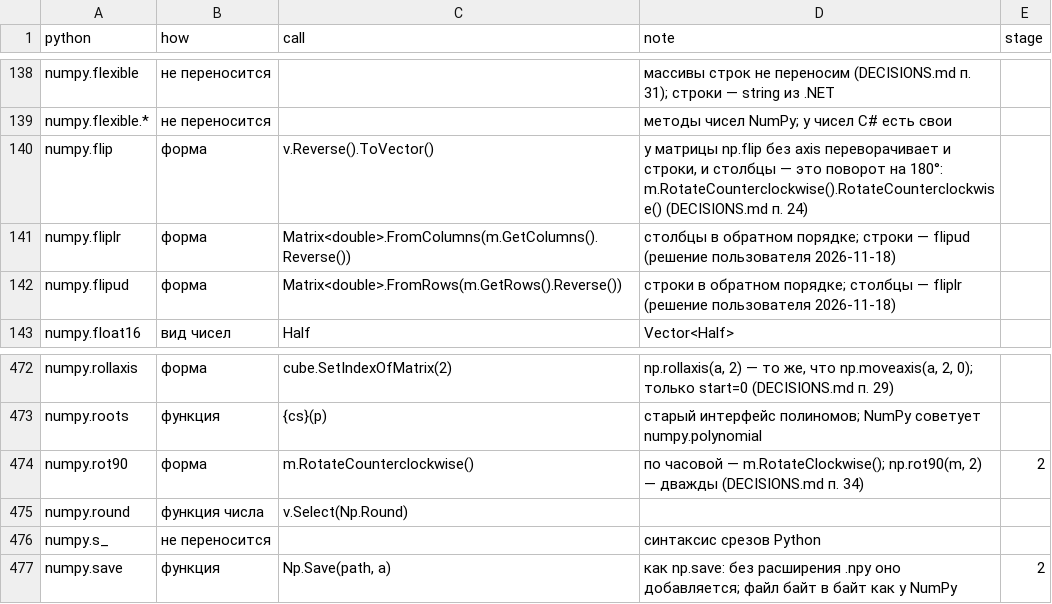
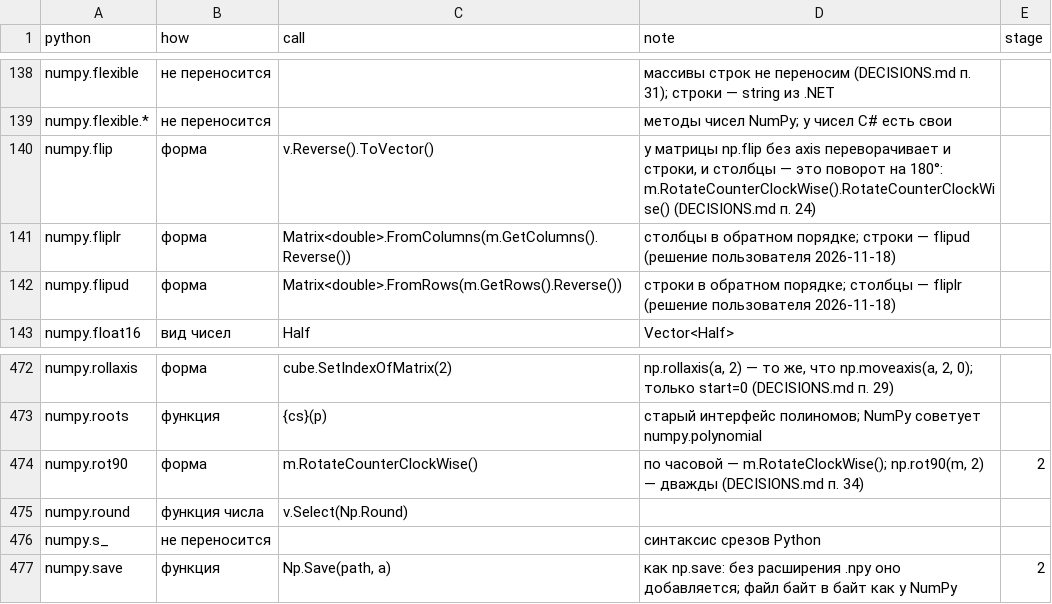
Before and after one commit to artemus-tech/dot_saxs, a CSV file: tools/names/placement.csv, drawn as a sheet; only a part is shown, gaps mark what is left out.

```diff
--- a/tools/names/placement.csv
+++ b/tools/names/placement.csv
@@ -139,3 +139,3 @@ numpy.flexible,не переносится,,массивы строк не пе
 numpy.flexible.*,не переносится,,методы чисел NumPy; у чисел C# есть свои,
-numpy.flip,форма,v.Reverse().ToVector(),"у матрицы np.flip без axis переворачивает и строки, и столбцы — это поворот на 180°: m.RotateCounterclockwise().RotateCounterclockwise() (DECISIONS.md п. 24)",
+numpy.flip,форма,v.Reverse().ToVector(),"у матрицы np.flip без axis переворачивает и строки, и столбцы — это поворот на 180°: m.RotateCounterClockWise().RotateCounterClockWise() (DECISIONS.md п. 24)",
 numpy.fliplr,форма,Matrix<double>.FromColumns(m.GetColumns().Reverse()),"столбцы в обратном порядке; строки — flipud (решение пользователя 2026-11-18)",
@@ -473,3 +473,3 @@ numpy.rollaxis,форма,cube.SetIndexOfMatrix(2),"np.rollaxis(a, 2) — то
 numpy.roots,функция,{cs}(p),старый интерфейс полиномов; NumPy советует numpy.polynomial,
-numpy.rot90,форма,m.RotateCounterclockwise(),"по часовой — m.RotateClockwise(); np.rot90(m, 2) — дважды (DECISIONS.md п. 34)",2
+numpy.rot90,форма,m.RotateCounterClockWise(),"по часовой — m.RotateClockWise(); np.rot90(m, 2) — дважды (DECISIONS.md п. 34)",2
 numpy.round,функция числа,v.Select(Np.Round),,
```
Also changed, not shown: 5 other files.
